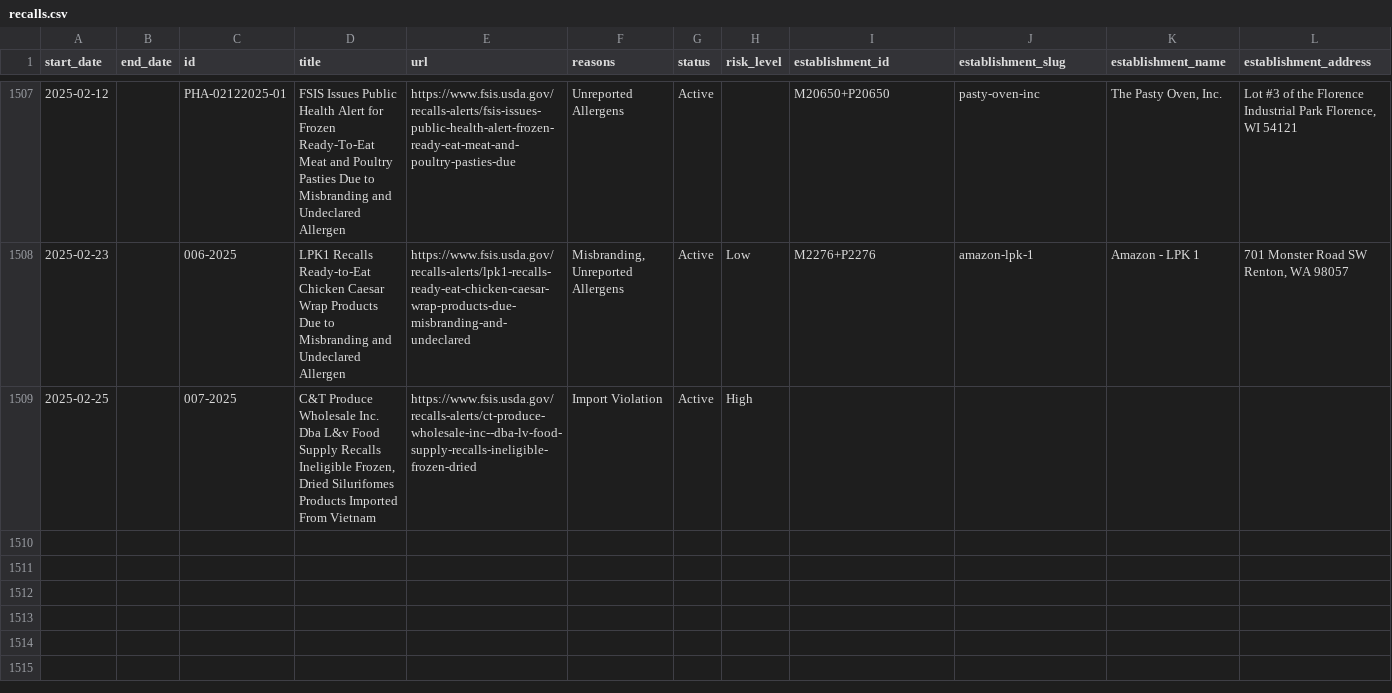
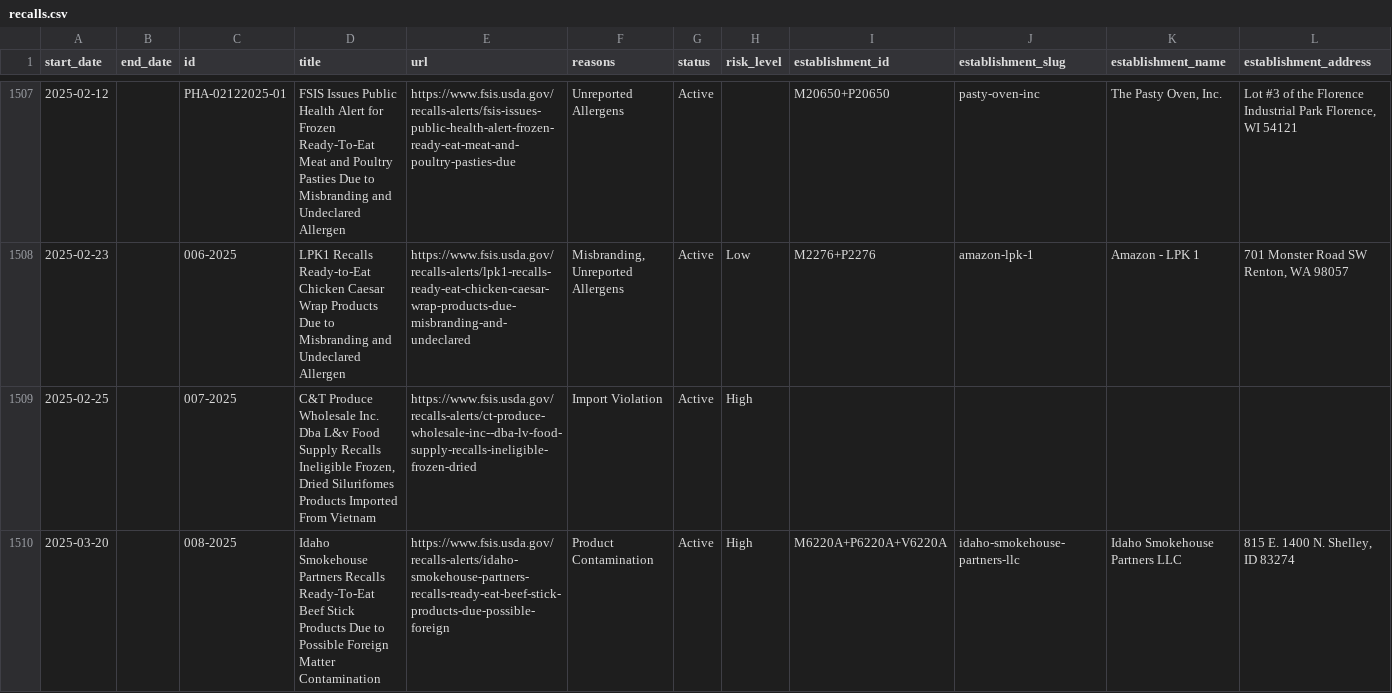
Before and after one commit to harrisj/food-recalls-actions, a CSV file: usda/recalls.csv, drawn as a sheet; only a part is shown, gaps mark what is left out; rows hold the shown columns only; the diff names each change by its address in the sheet, - before the commit and + after, or states it on an @@ line.

```diff
--- a/usda/recalls.csv
+++ b/usda/recalls.csv
+row 1510: 2025-03-20 |  | 008-2025 | Idaho Smokehouse Partners Recalls Ready-To-Eat Beef Stick Products Due to Possible Foreign Matter Contamination | https://www.fsis.usda.gov/recalls-alerts/idaho-smokehouse-partners-recalls-ready-eat-beef-stick-products-due-possible-foreign | Product Contamination | Active | High | M6220A+P6220A+V6220A | idaho-smokehouse-partners-llc | Idaho Smokehouse Partners LLC | 815 E. 1400 N. Shelley, ID 83274
```
Also changed, not shown: 6 other files.
